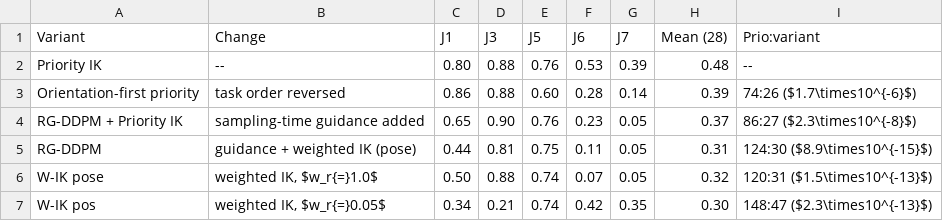
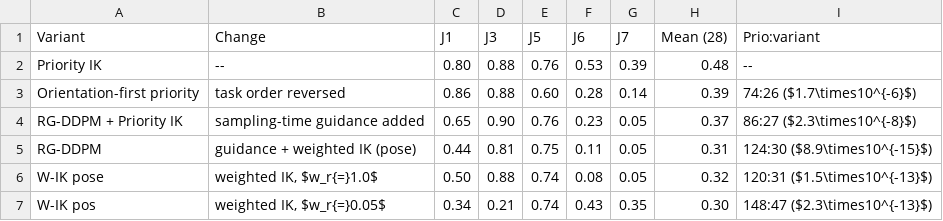
Before and after one commit to lloydkwak/FAVOR, a CSV file: paper/tables/tab_ablation.csv, drawn as a sheet.

Commit message:
Revision results: W-IK sweep, prioritized guidance, condition-level statistics, healthy success, latency, episode data, failure-case video, multimedia package; README

```diff
--- a/paper/tables/tab_ablation.csv
+++ b/paper/tables/tab_ablation.csv
@@ -5,3 +5,3 @@ RG-DDPM + Priority IK,sampling-time guidance added,0.65,0.90,0.76,0.23,0.05,0.37
 RG-DDPM,guidance + weighted IK (pose),0.44,0.81,0.75,0.11,0.05,0.31,124:30 ($8.9\times10^{-15}$)
-W-IK pose,"weighted IK, $w_r{=}1.0$",0.50,0.88,0.74,0.07,0.05,0.32,120:31 ($1.5\times10^{-13}$)
-W-IK pos,"weighted IK, $w_r{=}0.05$",0.34,0.21,0.74,0.42,0.35,0.30,148:47 ($2.3\times10^{-13}$)
+W-IK pose,"weighted IK, $w_r{=}1.0$",0.50,0.88,0.74,0.08,0.05,0.32,120:31 ($1.5\times10^{-13}$)
+W-IK pos,"weighted IK, $w_r{=}0.05$",0.34,0.21,0.74,0.43,0.35,0.30,148:47 ($2.3\times10^{-13}$)
```
Also changed, not shown: paper/tables/tab_misspec.csv, 42 other files.
